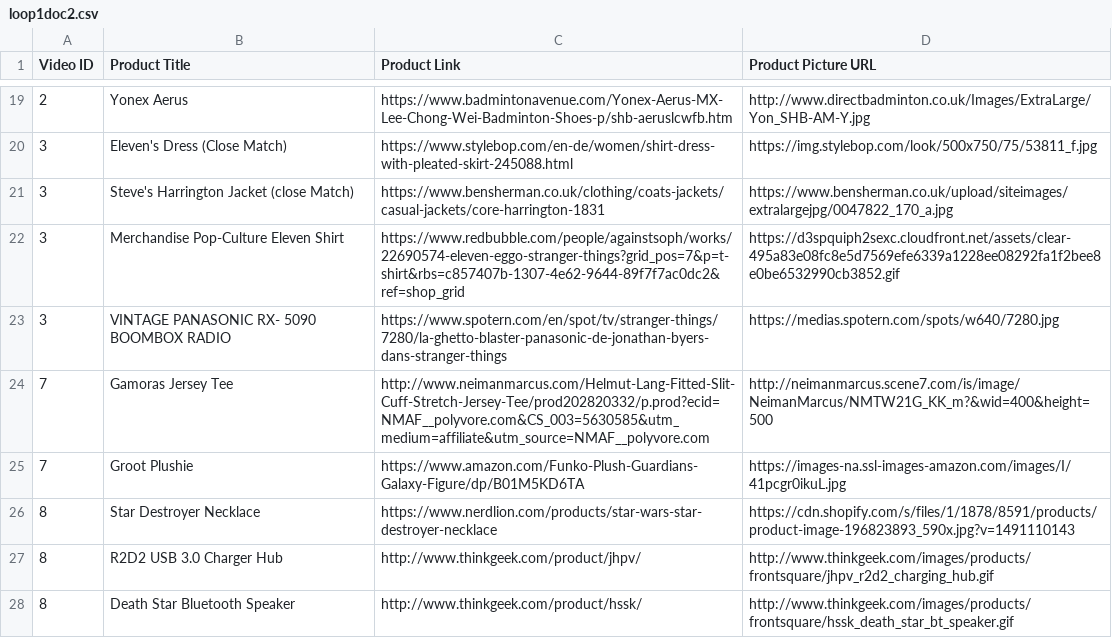
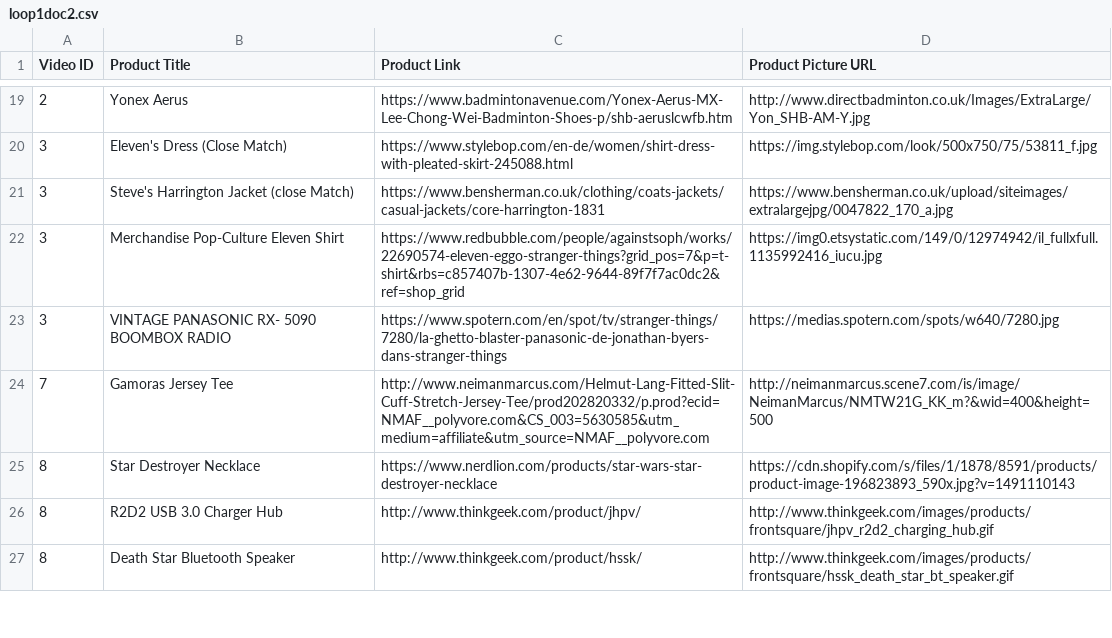
Before and after one commit to LEEY19/findit, a CSV file: lib/seeds/loop1doc2.csv, drawn as a sheet; only a part is shown, gaps mark what is left out; removed rows and columns are numbered as before the commit, all else as after; the diff covers the shown part only; the diff names each change by its address in the sheet, - before the commit and + after, or states it on an @@ line.

```diff
--- a/lib/seeds/loop1doc2.csv
+++ b/lib/seeds/loop1doc2.csv
-D22 (Product Picture URL): https://d3spquiph2sexc.cloudfront.net/assets/clear-495a83e08fc8e5d7569efe6339a1228ee08292fa1f2bee8e0be6532990cb3852.gif
+D22 (Product Picture URL): https://img0.etsystatic.com/149/0/12974942/il_fullxfull.1135992416_iucu.jpg
-row 25: 7 | Groot Plushie | https://www.amazon.com/Funko-Plush-Guardians-Galaxy-Figure/dp/B01M5KD6TA | https://images-na.ssl-images-amazon.com/images/I/41pcgr0ikuL.jpg
```
Also changed, not shown: 22 added rows and 1 edited cell elsewhere in this file, lib/seeds/loop1doc1.csv, 7 other files.
